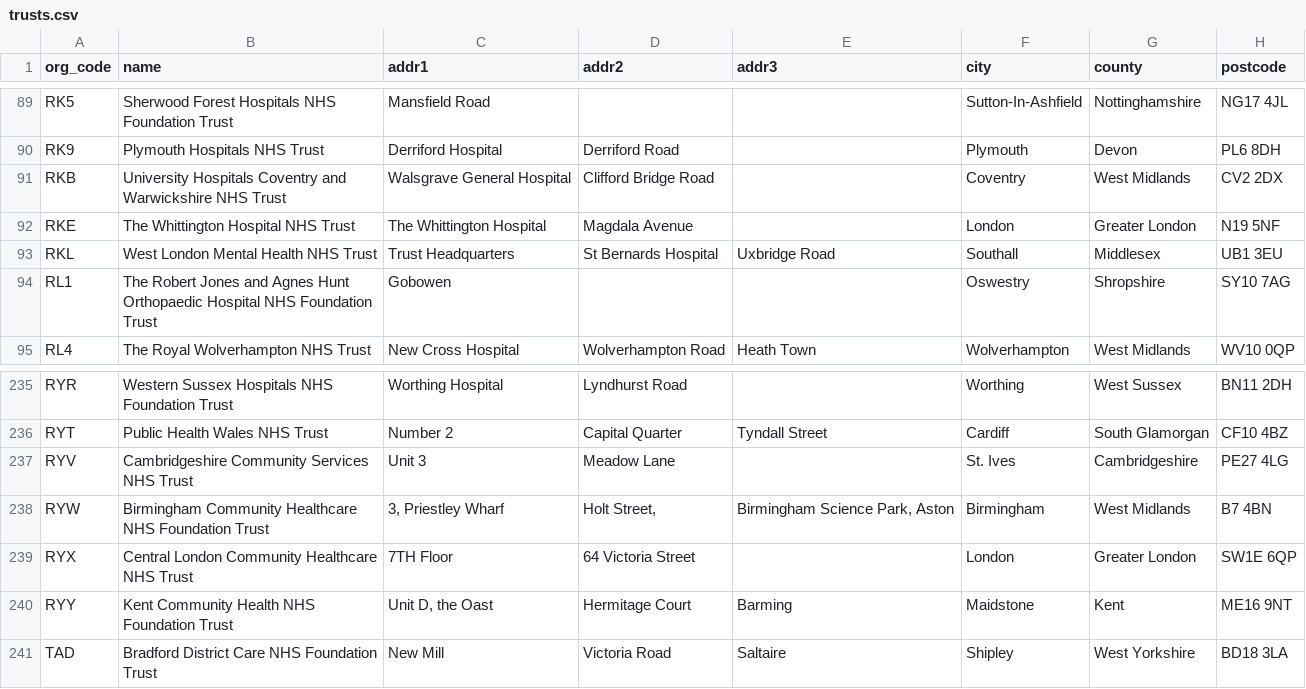
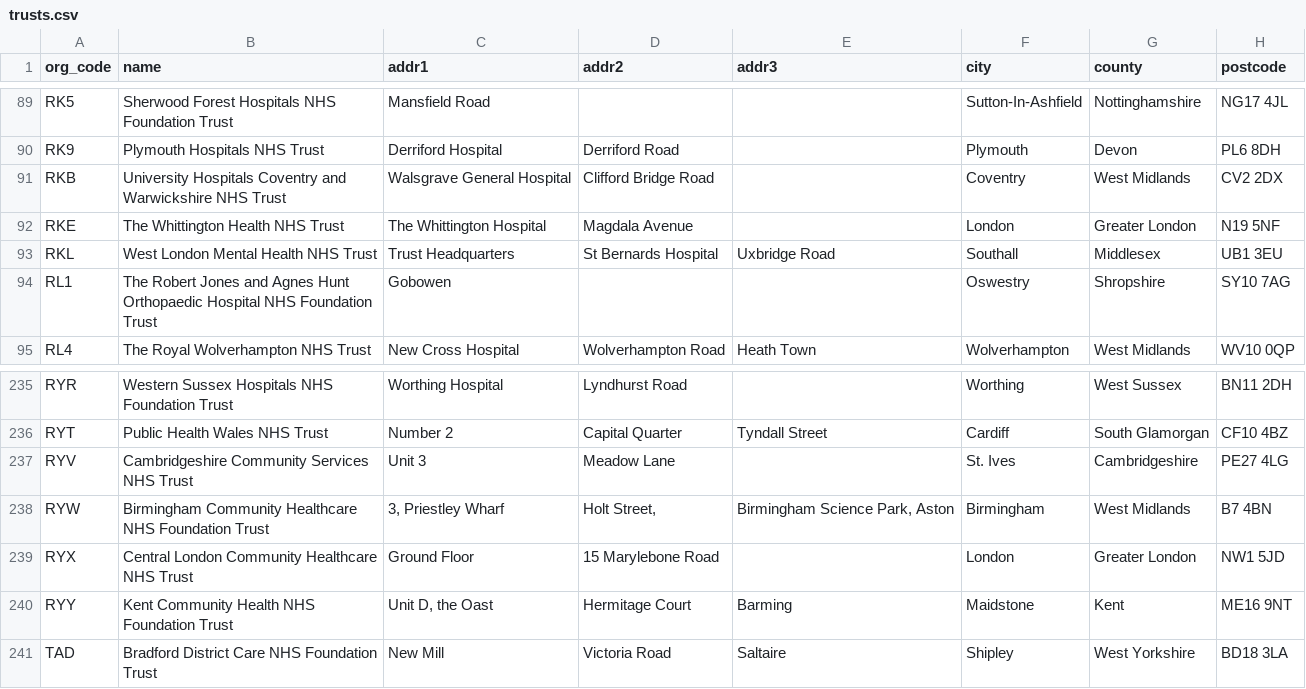
Before and after one commit to ebmdatalab/nhstrusts, a CSV file: _data/trusts.csv, drawn as a sheet; only a part is shown, gaps mark what is left out.

Commit message:
Latest canonical trust data

```diff
--- a/_data/trusts.csv
+++ b/_data/trusts.csv
@@ -91,3 +91,3 @@ RK9,Plymouth Hospitals NHS Trust,Derriford Hospital,Derriford Road,,Plymouth,Dev
 RKB,University Hospitals Coventry and Warwickshire NHS Trust,Walsgrave General Hospital,Clifford Bridge Road,,Coventry,West Midlands,CV2 2DX
-RKE,The Whittington Hospital NHS Trust,The Whittington Hospital,Magdala Avenue,,London,Greater London,N19 5NF
+RKE,The Whittington Health NHS Trust,The Whittington Hospital,Magdala Avenue,,London,Greater London,N19 5NF
 RKL,West London Mental Health NHS Trust,Trust Headquarters,St Bernards Hospital,Uxbridge Road,Southall,Middlesex,UB1 3EU
@@ -238,3 +238,3 @@ RYV,Cambridgeshire Community Services NHS Trust,Unit 3,Meadow Lane,,St. Ives,Cam
 RYW,Birmingham Community Healthcare NHS Foundation Trust,"3, Priestley Wharf","Holt Street,","Birmingham Science Park, Aston",Birmingham,West Midlands,B7 4BN
-RYX,Central London Community Healthcare NHS Trust,7TH Floor,64 Victoria Street,,London,Greater London,SW1E 6QP
+RYX,Central London Community Healthcare NHS Trust,Ground Floor,15 Marylebone Road,,London,Greater London,NW1 5JD
 RYY,Kent Community Health NHS Foundation Trust,"Unit D, the Oast",Hermitage Court,Barming,Maidstone,Kent,ME16 9NT
```
